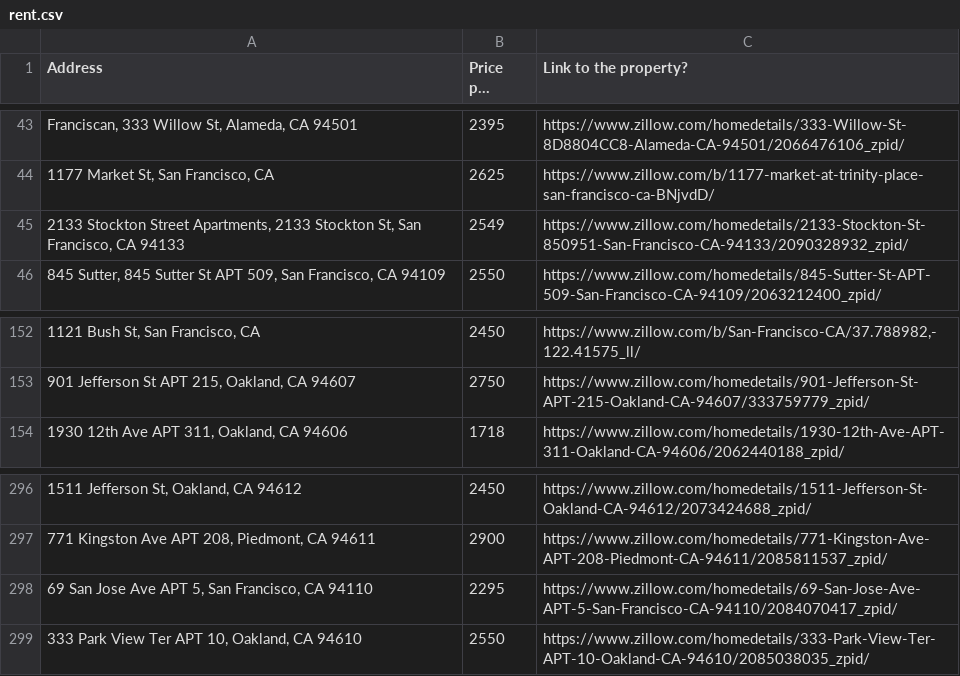
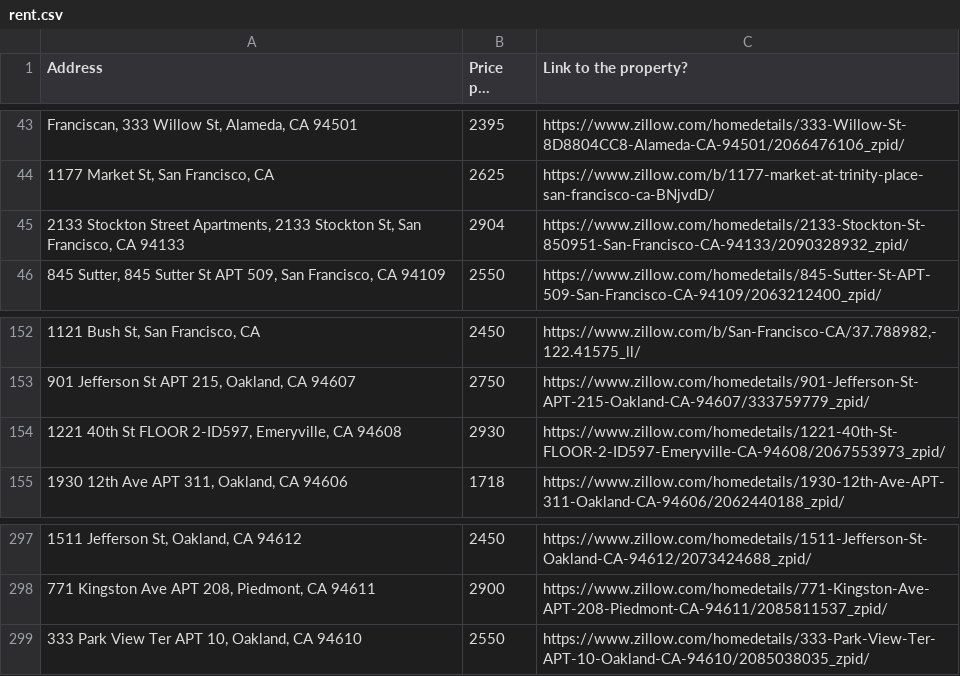
Before and after one commit to slychagin/webscraping-zillow-site, a CSV file: rent.csv, drawn as a sheet; only a part is shown, gaps mark what is left out; long unchanged cells end in …; removed rows and columns are numbered as before the commit, all else as after; the diff names each change by its address in the sheet, - before the commit and + after, or states it on an @@ line.

```diff
--- a/rent.csv
+++ b/rent.csv
-B45 (Price per month): 2549
+B45 (Price per month): 2904
+row 154: 1221 40th St FLOOR 2-ID597, Emeryville, CA 94608 | 2930 | https://www.zillow.com/homedetails/1221-40th-St-FLOOR-2-ID597-Emeryville-CA-94608/2067553973_zpid/
-row 298: 69 San Jose Ave APT 5, San Francisco, CA 94110 | 2295 | https://www.zillow.com/homedetails/69-San-Jose-Ave-APT-5-San-Francisco-CA-94110/2084070417_zpid/
```
Also changed, not shown: 4 other files.
